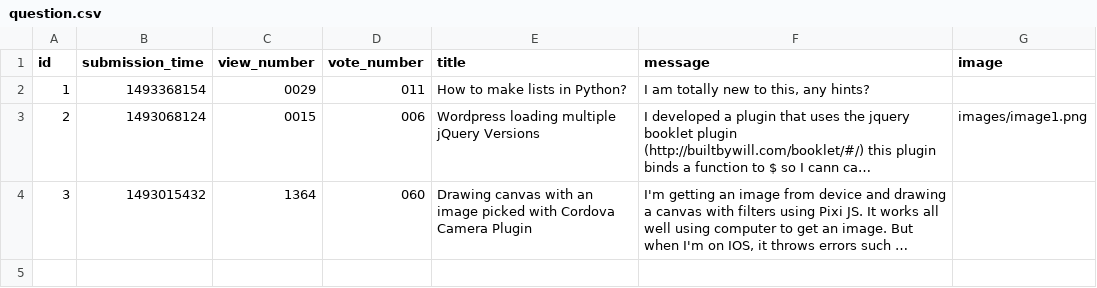
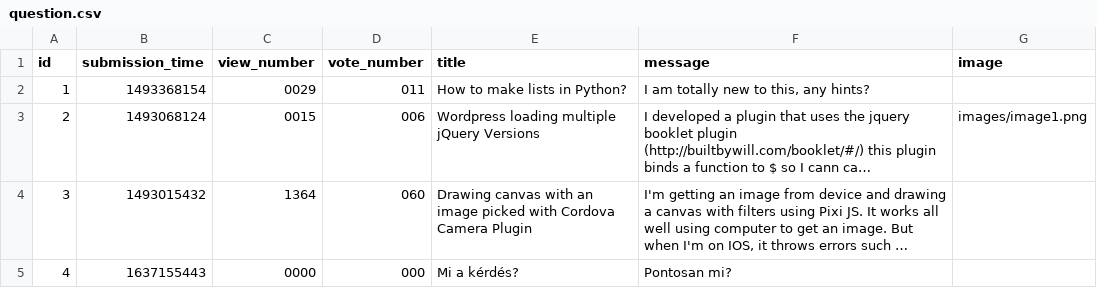
Before and after one commit to kovesdieszter/Ask-mate, a CSV file: sample_data/question.csv, drawn as a sheet; long unchanged cells end in …; the diff names each change by its address in the sheet, - before the commit and + after, or states it on an @@ line.

```diff
--- a/sample_data/question.csv
+++ b/sample_data/question.csv
+row 5: 4 | 1637155443 | 0000 | 000 | Mi a kérdés? | Pontosan mi?
```
Also changed, not shown: 5 other files.
